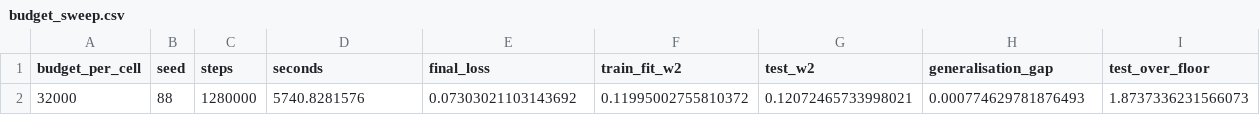
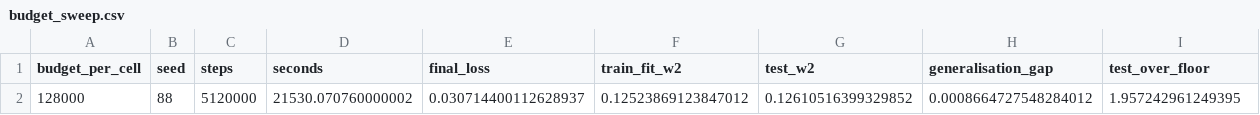
Before and after one commit to YangZhenyu23/KS-two-step-diffusion, a CSV file: results/fullscale/budget_sweep/budget_sweep.csv, drawn as a sheet.

```diff
--- a/results/fullscale/budget_sweep/budget_sweep.csv
+++ b/results/fullscale/budget_sweep/budget_sweep.csv
@@ -1,2 +1,2 @@
 budget_per_cell,seed,steps,seconds,final_loss,train_fit_w2,test_w2,generalisation_gap,test_over_floor
-32000,88,1280000,5740.8281576,0.07303021103143692,0.11995002755810372,0.12072465733998021,0.000774629781876493,1.8737336231566073
+128000,88,5120000,21530.070760000002,0.030714400112628937,0.12523869123847012,0.12610516399329852,0.0008664727548284012,1.957242961249395
```
Also changed, not shown: 6 other files.
